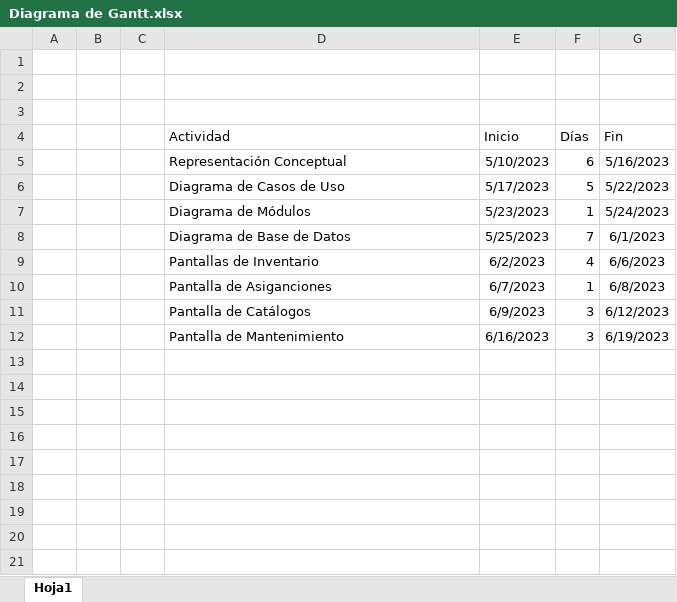
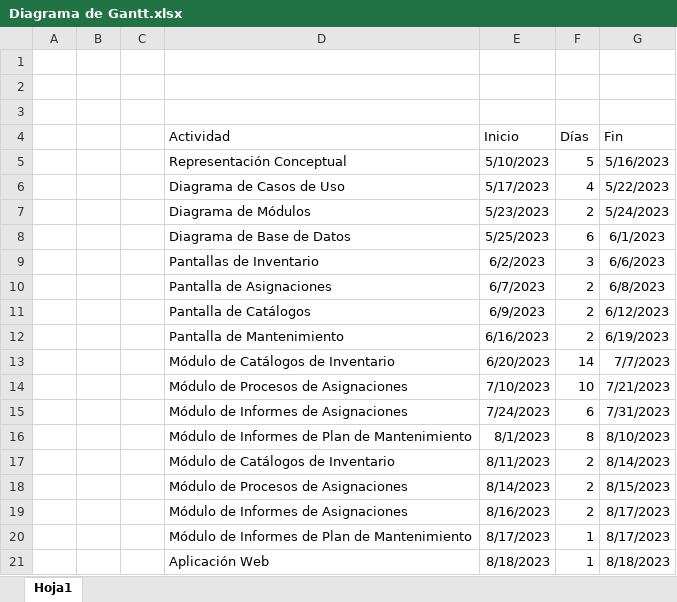
Before and after one commit to MigueDeep/Documentos-Estadias, an Excel workbook: Diagrama de Gantt.xlsx, sheet Hoja1, drawn as a sheet; values as stored, in another font and other column widths than the file's, no borders; charts and pictures not drawn; the diff names each change by its address in the sheet, - before the commit and + after, or states it on an @@ line.

```diff
--- a/Diagrama de Gantt.xlsx (sheet Hoja1)
+++ b/Diagrama de Gantt.xlsx (sheet Hoja1)
-F5 (Días): 6
+F5 (Días): 5
-F6 (Días): 5
+F6 (Días): 4
-F7 (Días): 1
+F7 (Días): 2
-F8 (Días): 7
+F8 (Días): 6
-F9 (Días): 4
+F9 (Días): 3
-D10 (Actividad): Pantalla de Asiganciones
+D10 (Actividad): Pantalla de Asignaciones
-F10 (Días): 1
+F10 (Días): 2
-F11:F12 (Días): 3
+F11:F12 (Días): 2
+row 13:  |  |  | Módulo de Catálogos de Inventario | 6/20/2023 | 14 | 7/7/2023
+row 14:  |  |  | Módulo de Procesos de Asignaciones | 7/10/2023 | 10 | 7/21/2023
+row 15:  |  |  | Módulo de Informes de Asignaciones | 7/24/2023 | 6 | 7/31/2023
+row 16:  |  |  | Módulo de Informes de Plan de Mantenimiento | 8/1/2023 | 8 | 8/10/2023
+row 17:  |  |  | Módulo de Catálogos de Inventario | 8/11/2023 | 2 | 8/14/2023
+row 18:  |  |  | Módulo de Procesos de Asignaciones | 8/14/2023 | 2 | 8/15/2023
+row 19:  |  |  | Módulo de Informes de Asignaciones | 8/16/2023 | 2 | 8/17/2023
+row 20:  |  |  | Módulo de Informes de Plan de Mantenimiento | 8/17/2023 | 1 | 8/17/2023
+row 21:  |  |  | Aplicación Web | 8/18/2023 | 1 | 8/18/2023
```
Also changed, not shown: charts or pictures, Cronograma Control de Inventario ver1.2.xlsx, 1 other file.
